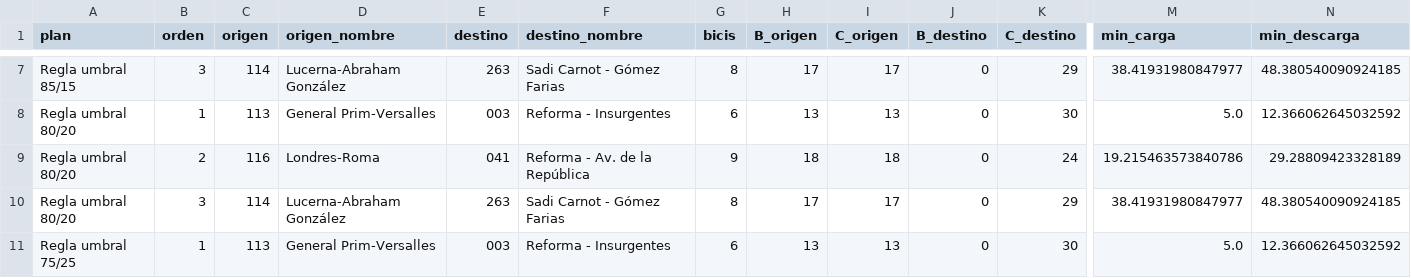
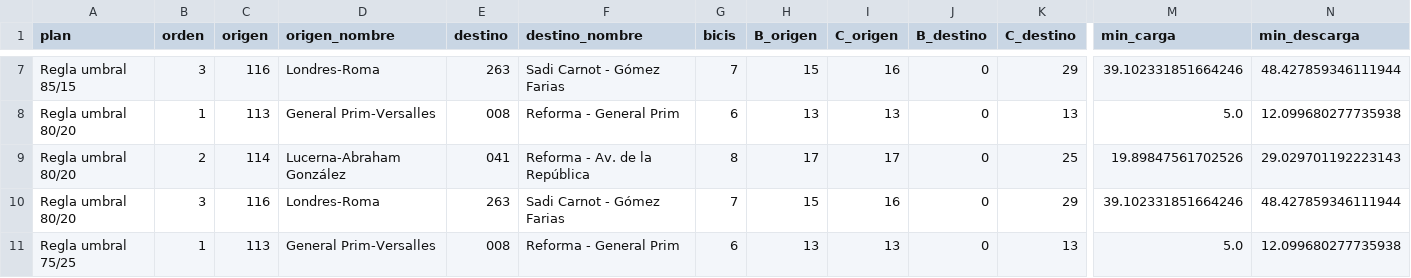
Before and after one commit to ignaburger68-hub/ecobici-gemelo, a CSV file: gemelo_vivo/ultimo/plan_traslados.csv, drawn as a sheet; only a part is shown, gaps mark what is left out; the diff covers the shown part only; the diff names each change by its address in the sheet, - before the commit and + after, or states it on an @@ line.

```diff
--- a/gemelo_vivo/ultimo/plan_traslados.csv
+++ b/gemelo_vivo/ultimo/plan_traslados.csv
-C7 (origen): 114
+C7 (origen): 116
-D7 (origen_nombre): Lucerna-Abraham González
+D7 (origen_nombre): Londres-Roma
-G7 (bicis): 8
+G7 (bicis): 7
-H7 (B_origen): 17
+H7 (B_origen): 15
-I7 (C_origen): 17
+I7 (C_origen): 16
-M7 (min_carga): 38.41931980847977
+M7 (min_carga): 39.102331851664246
-N7 (min_descarga): 48.380540090924185
+N7 (min_descarga): 48.427859346111944
-E8 (destino): 003
+E8 (destino): 008
-F8 (destino_nombre): Reforma - Insurgentes
+F8 (destino_nombre): Reforma - General Prim
-K8 (C_destino): 30
+K8 (C_destino): 13
-N8 (min_descarga): 12.366062645032592
+N8 (min_descarga): 12.099680277735938
-C9 (origen): 116
+C9 (origen): 114
-D9 (origen_nombre): Londres-Roma
+D9 (origen_nombre): Lucerna-Abraham González
-G9 (bicis): 9
+G9 (bicis): 8
-H9 (B_origen): 18
+H9 (B_origen): 17
-I9 (C_origen): 18
+I9 (C_origen): 17
-K9 (C_destino): 24
+K9 (C_destino): 25
-M9 (min_carga): 19.215463573840786
+M9 (min_carga): 19.89847561702526
-N9 (min_descarga): 29.28809423328189
+N9 (min_descarga): 29.029701192223143
-C10 (origen): 114
+C10 (origen): 116
-D10 (origen_nombre): Lucerna-Abraham González
+D10 (origen_nombre): Londres-Roma
-G10 (bicis): 8
+G10 (bicis): 7
-H10 (B_origen): 17
+H10 (B_origen): 15
-I10 (C_origen): 17
+I10 (C_origen): 16
-M10 (min_carga): 38.41931980847977
+M10 (min_carga): 39.102331851664246
-N10 (min_descarga): 48.380540090924185
+N10 (min_descarga): 48.427859346111944
-E11 (destino): 003
+E11 (destino): 008
-F11 (destino_nombre): Reforma - Insurgentes
+F11 (destino_nombre): Reforma - General Prim
-K11 (C_destino): 30
+K11 (C_destino): 13
-N11 (min_descarga): 12.366062645032592
+N11 (min_descarga): 12.099680277735938
```
Also changed, not shown: 91 edited cells elsewhere in this file, gemelo_vivo/evaluaciones.csv, gemelo_vivo/pronosticos.csv, 10 other files.
